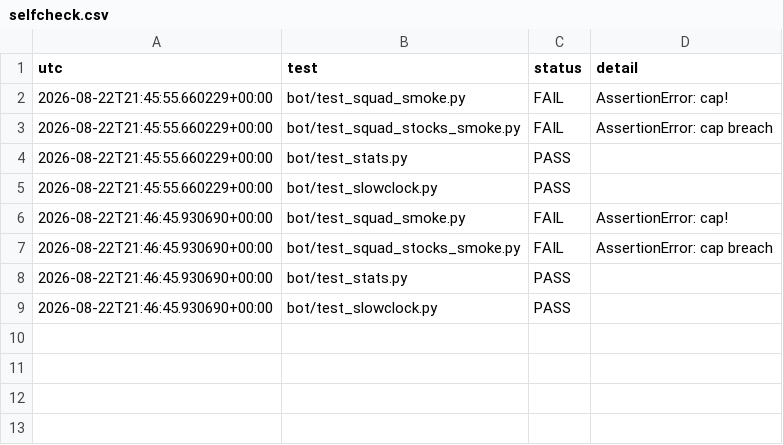
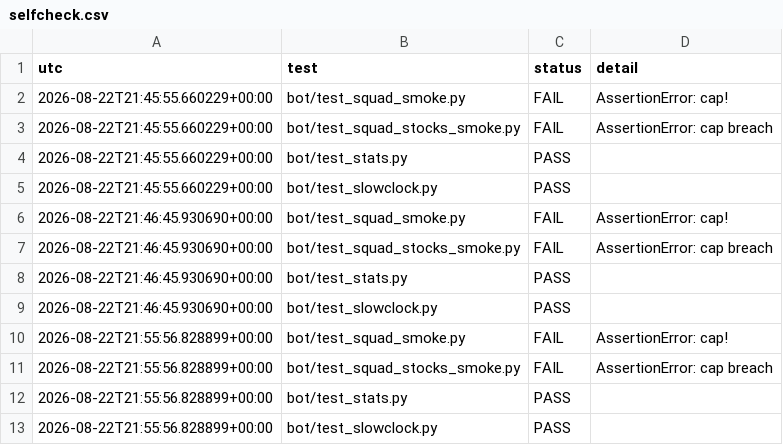
Before and after one commit to josemiguelw7/cryptobot, a CSV file: logs/selfcheck.csv, drawn as a sheet; the diff names each change by its address in the sheet, - before the commit and + after, or states it on an @@ line.

```diff
--- a/logs/selfcheck.csv
+++ b/logs/selfcheck.csv
+row 10: 2026-08-22T21:55:56.828899+00:00 | bot/test_squad_smoke.py | FAIL | AssertionError: cap!
+row 11: 2026-08-22T21:55:56.828899+00:00 | bot/test_squad_stocks_smoke.py | FAIL | AssertionError: cap breach
+row 12: 2026-08-22T21:55:56.828899+00:00 | bot/test_stats.py | PASS
+row 13: 2026-08-22T21:55:56.828899+00:00 | bot/test_slowclock.py | PASS
```
Also changed, not shown: 4 other files.
